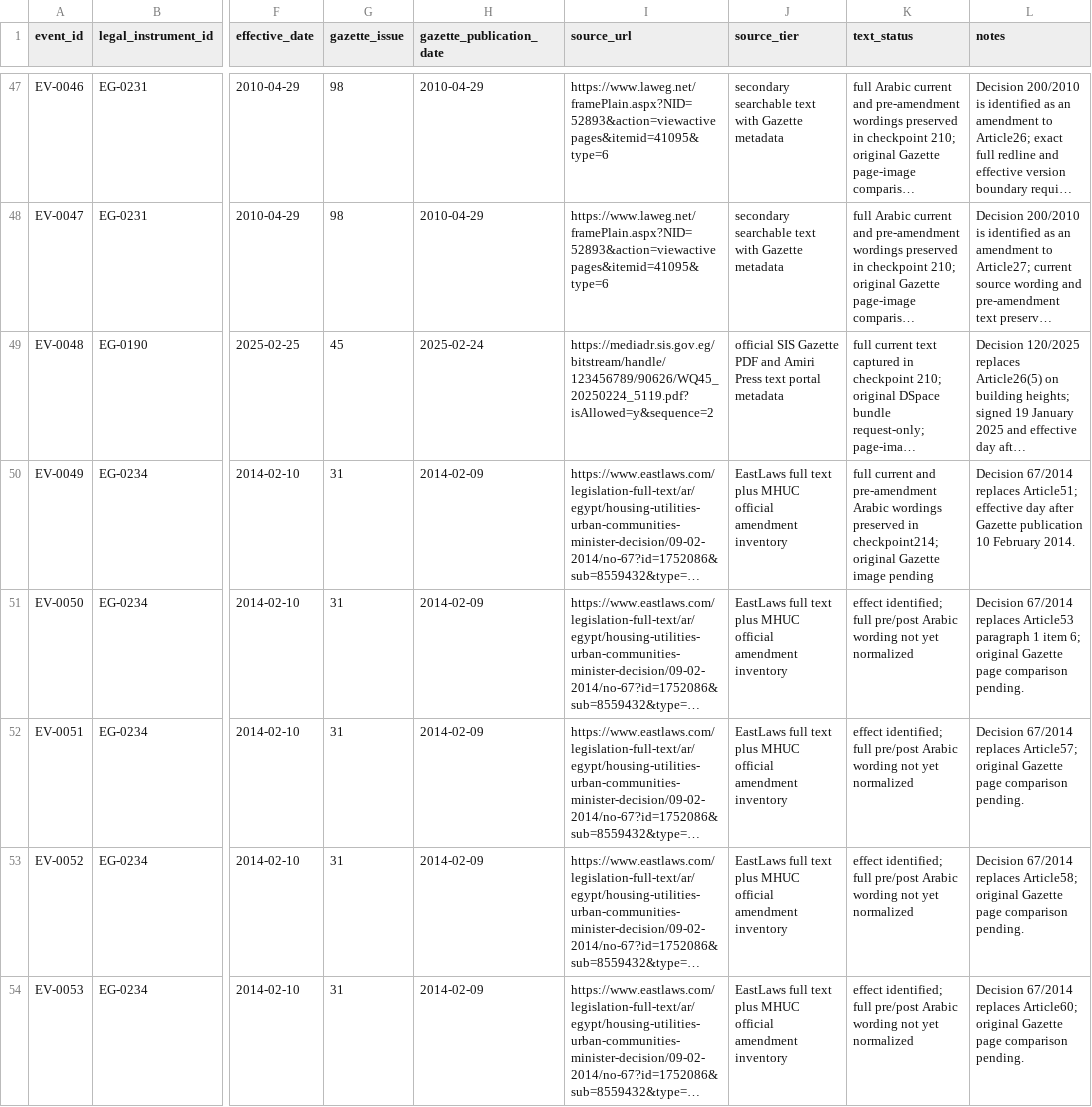
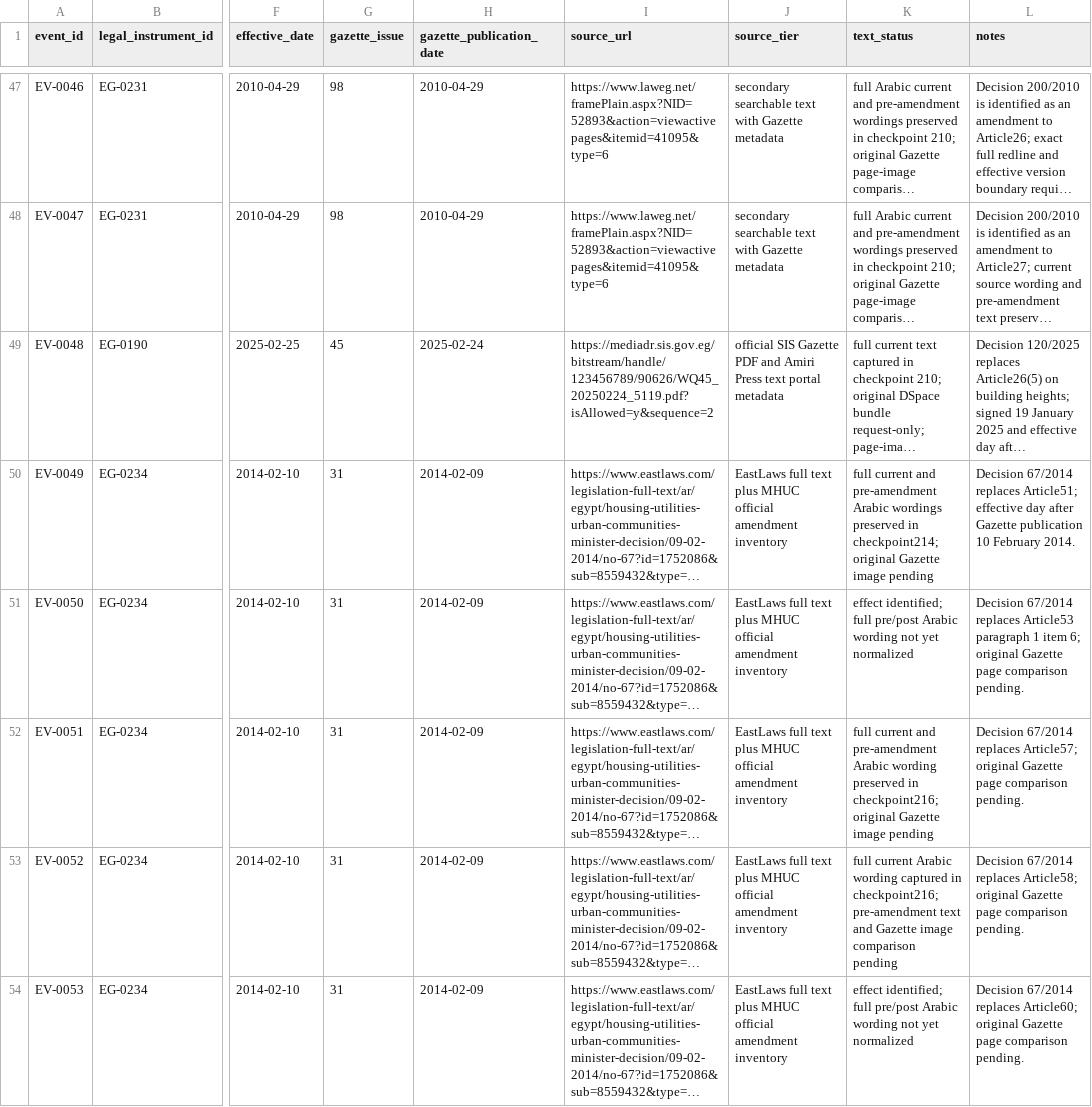
Before and after one commit to abdelmalek384/legal_copilot_latest, a CSV file: data/research/egypt_historical_article_version_events_2026-11-18.csv, drawn as a sheet; only a part is shown, gaps mark what is left out; long unchanged cells end in …; the diff names each change by its address in the sheet, - before the commit and + after, or states it on an @@ line.

Commit message:
Update Decision 67/2014 event text status after Articles 57–58 extraction

```diff
--- a/data/research/egypt_historical_article_version_events_2026-11-18.csv
+++ b/data/research/egypt_historical_article_version_events_2026-11-18.csv
-K52 (text_status): effect identified; full pre/post Arabic wording not yet normalized
+K52 (text_status): full current and pre-amendment Arabic wording preserved in checkpoint216; original Gazette image pending
-K53 (text_status): effect identified; full pre/post Arabic wording not yet normalized
+K53 (text_status): full current Arabic wording captured in checkpoint216; pre-amendment text and Gazette image comparison pending
```
